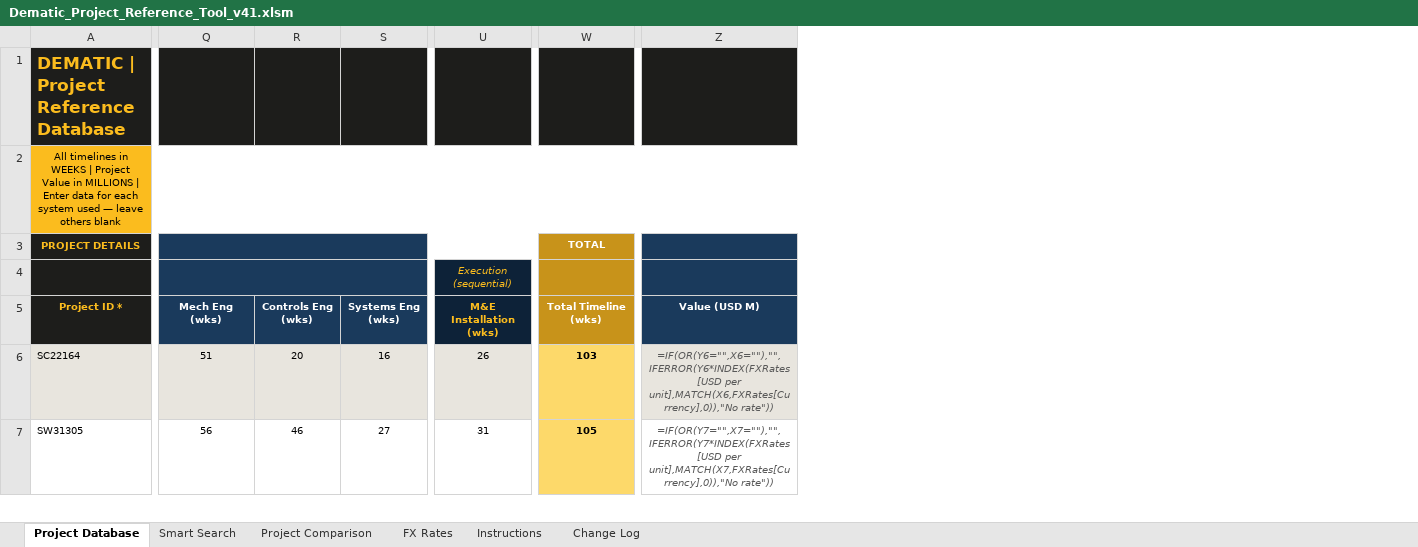
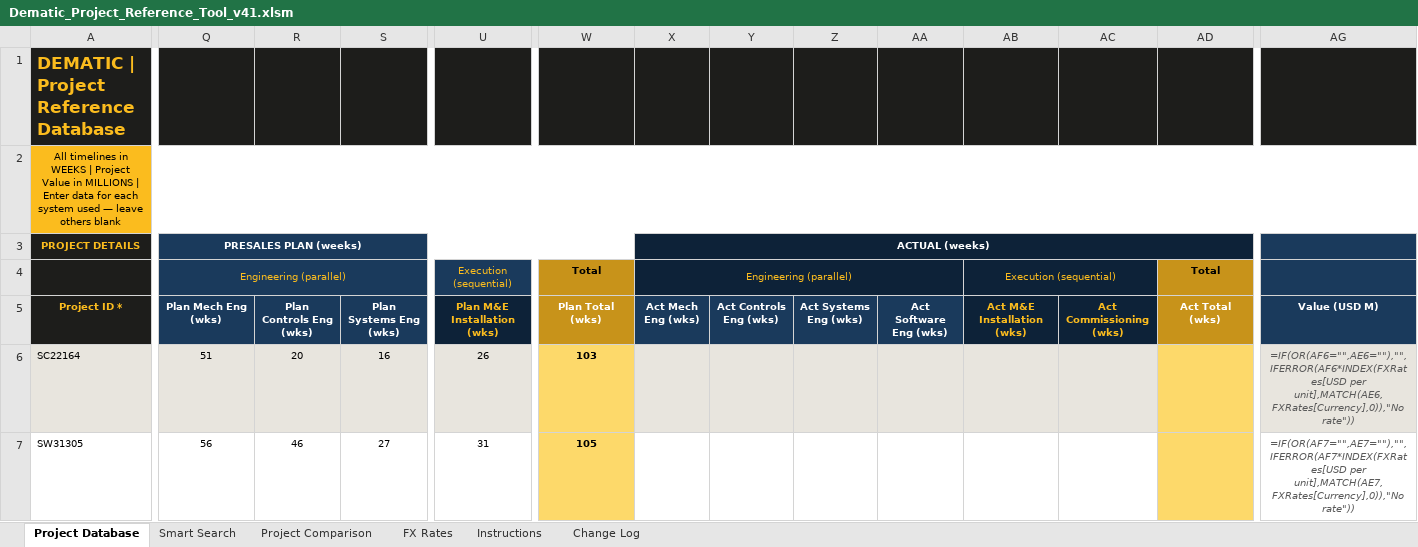
Before and after one commit to piggy192-design/Thor, an Excel workbook: Dematic_Project_Reference_Tool_v41.xlsm, sheet Project Database, drawn as a sheet; only a part is shown, gaps mark what is left out; values as stored, in another font and other column widths than the file's, no borders; formulas without a stored value are shown as written; conditional formats and table styles not drawn; removed rows and columns are numbered as before the commit, all else as after; the diff covers the shown part only; the diff names each change by its address in the sheet, - before the commit and + after, or states it on an @@ line.

```diff
--- a/Dematic_Project_Reference_Tool_v41.xlsm (sheet Project Database)
+++ b/Dematic_Project_Reference_Tool_v41.xlsm (sheet Project Database)
+column X (Act Mech Eng (wks)), rows 3-4: ACTUAL (weeks) | Engineering (parallel)
+column Y (Act Controls Eng (wks)), empty
+column Z (Act Systems Eng (wks)), empty
+column AA (Act Software Eng (wks)), empty
+column AB (Act M&E Installation (wks)), row 4: Execution (sequential)
+column AC (Act Commissioning (wks)), empty
+column AD (Act Total (wks)), row 4: Total
-Q3 (Plan Mech Eng (wks)): (empty)
+Q3 (Plan Mech Eng (wks)): PRESALES PLAN (weeks)
-Q3:V3 merged
+Q3:W3 merged
-W3 (Plan Total (wks)): TOTAL
+W3 (Plan Total (wks)): (empty)
-W3 fill: #C8931A
+W3 fill: none
-Q4 (Plan Mech Eng (wks)): (empty)
+Q4 (Plan Mech Eng (wks)): Engineering (parallel)
@@ U4 fill: #0D2238 → #1A3A5C, italic: on → off @@
-W4 (Plan Total (wks)): (empty)
+W4 (Plan Total (wks)): Total
-Q5: Mech Eng (wks)
+Q5: Plan Mech Eng (wks)
-R5: Controls Eng (wks)
+R5: Plan Controls Eng (wks)
-S5: Systems Eng (wks)
+S5: Plan Systems Eng (wks)
-U5: M&E Installation (wks)
+U5: Plan M&E Installation (wks)
-W5: Total Timeline (wks)
+W5: Plan Total (wks)
-AG6 (Value (USD M)): =IF(OR(Y6="",X6=""),"",IFERROR(Y6*INDEX(FXRates[USD per unit],MATCH(X6,FXRates[Currency],0)),"No rate"))
+AG6 (Value (USD M)): =IF(OR(AF6="",AE6=""),"",IFERROR(AF6*INDEX(FXRates[USD per unit],MATCH(AE6,FXRates[Currency],0)),"No rate"))
-AG7 (Value (USD M)): =IF(OR(Y7="",X7=""),"",IFERROR(Y7*INDEX(FXRates[USD per unit],MATCH(X7,FXRates[Currency],0)),"No rate"))
+AG7 (Value (USD M)): =IF(OR(AF7="",AE7=""),"",IFERROR(AF7*INDEX(FXRates[USD per unit],MATCH(AE7,FXRates[Currency],0)),"No rate"))
```
Also changed, not shown: 499 edited cells elsewhere in this sheet, sheet Project Comparison, sheet Smart Search, sheet Instructions.
